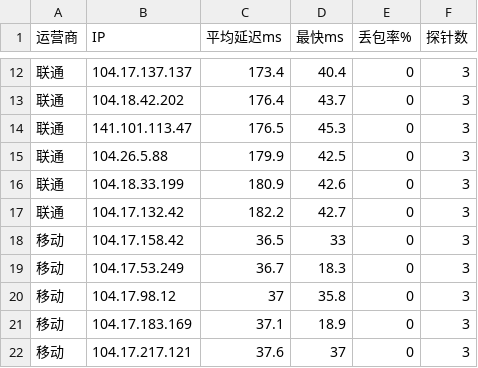
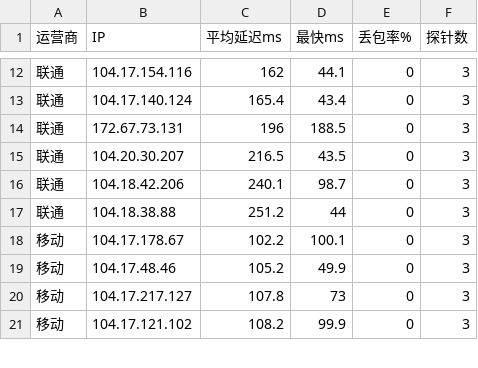
Before and after one commit to K775KK/cfopt, a CSV file: result.csv, drawn as a sheet; only a part is shown, gaps mark what is left out; the diff covers the shown part only.

```diff
--- a/result.csv
+++ b/result.csv
@@ -12,11 +12,10 @@
-联通,104.17.137.137,173.4,40.4,0,3
-联通,104.18.42.202,176.4,43.7,0,3
-联通,141.101.113.47,176.5,45.3,0,3
-联通,104.26.5.88,179.9,42.5,0,3
-联通,104.18.33.199,180.9,42.6,0,3
-联通,104.17.132.42,182.2,42.7,0,3
-移动,104.17.158.42,36.5,33,0,3
-移动,104.17.53.249,36.7,18.3,0,3
-移动,104.17.98.12,37,35.8,0,3
-移动,104.17.183.169,37.1,18.9,0,3
-移动,104.17.217.121,37.6,37,0,3
+联通,104.17.154.116,162,44.1,0,3
+联通,104.17.140.124,165.4,43.4,0,3
+联通,172.67.73.131,196,188.5,0,3
+联通,104.20.30.207,216.5,43.5,0,3
+联通,104.18.42.206,240.1,98.7,0,3
+联通,104.18.38.88,251.2,44,0,3
+移动,104.17.178.67,102.2,100.1,0,3
+移动,104.17.48.46,105.2,49.9,0,3
+移动,104.17.217.127,107.8,73,0,3
+移动,104.17.121.102,108.2,99.9,0,3
```
Also changed, not shown: 1 added row and 39 edited cells elsewhere in this file, 1 other file.
